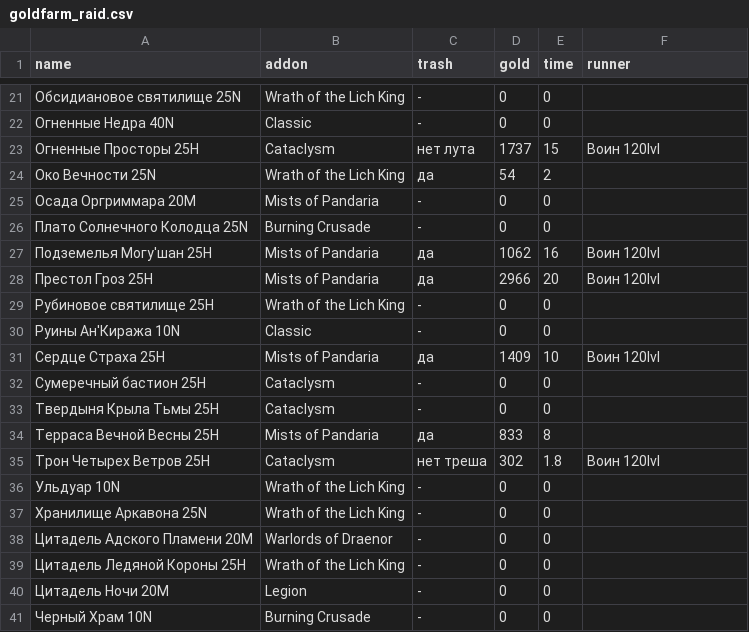
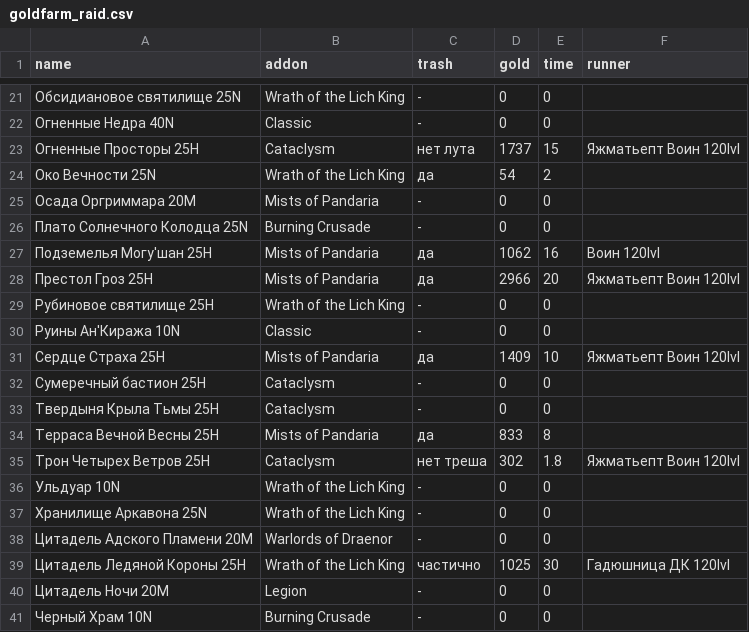
Before and after one commit to forestguild/website, a CSV file: _data/goldfarm_raid.csv, drawn as a sheet; only a part is shown, gaps mark what is left out.

Commit message:
updated /wiki/goldfarm, added new data

```diff
--- a/_data/goldfarm_raid.csv
+++ b/_data/goldfarm_raid.csv
@@ -22,3 +22,3 @@ name,addon,trash,gold,time,runner
 Огненные Недра 40N,Classic,-,0,0
-Огненные Просторы 25H,Cataclysm,нет лута,1737,15,Воин 120lvl
+Огненные Просторы 25H,Cataclysm,нет лута,1737,15,Яжматьепт Воин 120lvl
 Око Вечности 25N,Wrath of the Lich King,да,54,2
@@ -27,6 +27,6 @@ name,addon,trash,gold,time,runner
 Подземелья Могу'шан 25H,Mists of Pandaria,да,1062,16,Воин 120lvl
-Престол Гроз 25H,Mists of Pandaria,да,2966,20,Воин 120lvl
+Престол Гроз 25H,Mists of Pandaria,да,2966,20,Яжматьепт Воин 120lvl
 Рубиновое святилище 25H,Wrath of the Lich King,-,0,0
 Руины Ан'Киража 10N,Classic,-,0,0
-Сердце Страха 25H,Mists of Pandaria,да,1409,10,Воин 120lvl
+Сердце Страха 25H,Mists of Pandaria,да,1409,10,Яжматьепт Воин 120lvl
 Сумеречный бастион 25H,Cataclysm,-,0,0
@@ -34,3 +34,3 @@ name,addon,trash,gold,time,runner
 Терраса Вечной Весны 25H,Mists of Pandaria,да,833,8
-Трон Четырех Ветров 25H,Cataclysm,нет треша,302,1.8,Воин 120lvl
+Трон Четырех Ветров 25H,Cataclysm,нет треша,302,1.8,Яжматьепт Воин 120lvl
 Ульдуар 10N,Wrath of the Lich King,-,0,0
@@ -38,3 +38,3 @@ name,addon,trash,gold,time,runner
 Цитадель Адского Пламени 20M,Warlords of Draenor,-,0,0
-Цитадель Ледяной Короны 25H,Wrath of the Lich King,-,0,0
+Цитадель Ледяной Короны 25H,Wrath of the Lich King,частично,1025,30,Гадюшница ДК 120lvl
 Цитадель Ночи 20M,Legion,-,0,0
```
Also changed, not shown: 1 other file.
